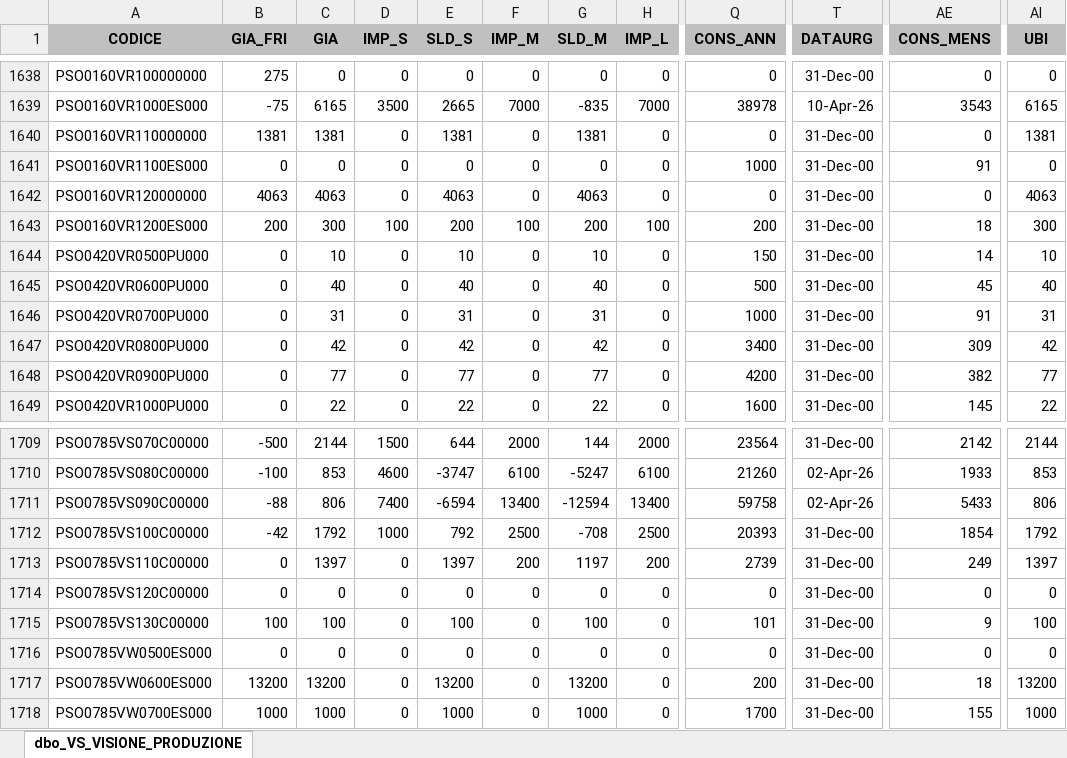
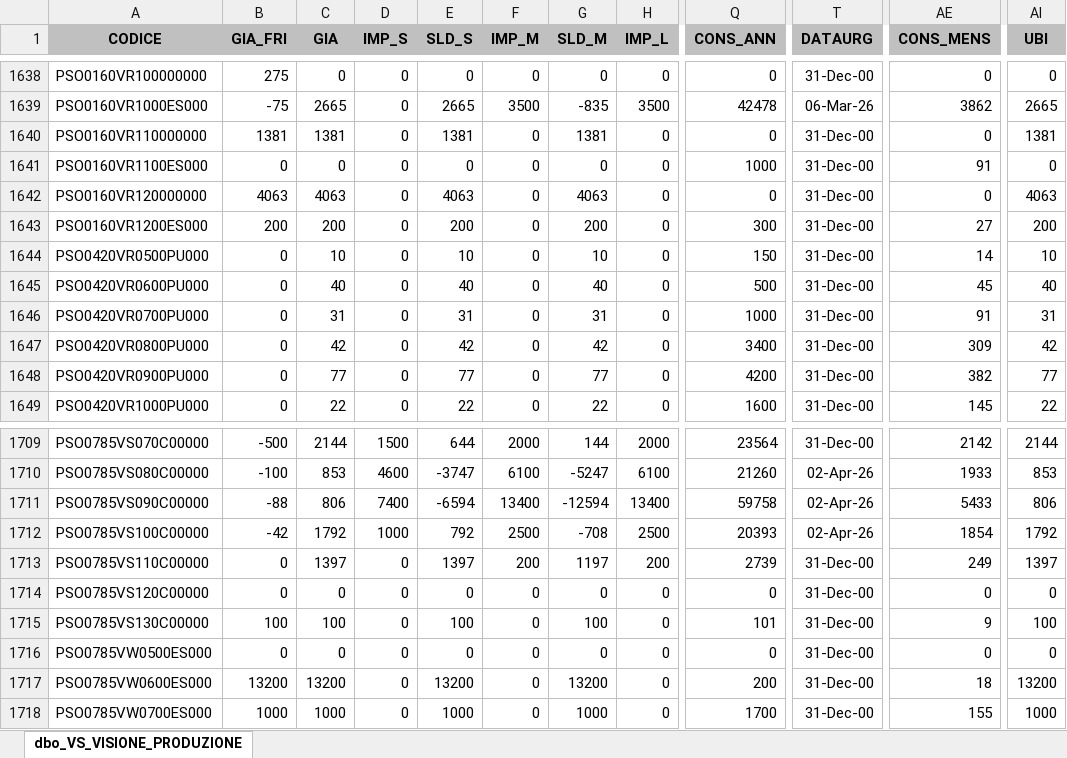
Before and after one commit to denis-safit/SAFiT, an Excel workbook: Avanzamento_access.xlsx, sheet dbo_VS_VISIONE_PRODUZIONE, drawn as a sheet; only a part is shown, gaps mark what is left out; values as stored, in another font and other column widths than the file's, no borders; the diff covers the shown part only; the diff names each change by its address in the sheet, - before the commit and + after, or states it on an @@ line.

```diff
--- a/Avanzamento_access.xlsx (sheet dbo_VS_VISIONE_PRODUZIONE)
+++ b/Avanzamento_access.xlsx (sheet dbo_VS_VISIONE_PRODUZIONE)
-C1639 (GIA): 6165
+C1639 (GIA): 2665
-D1639 (IMP_S): 3500
+D1639 (IMP_S): 0
-F1639 (IMP_M): 7000
+F1639 (IMP_M): 3500
-H1639 (IMP_L): 7000
+H1639 (IMP_L): 3500
-Q1639 (CONS_ANN): 38978
+Q1639 (CONS_ANN): 42478
-T1639 (DATAURG): 10-Apr-26
+T1639 (DATAURG): 06-Mar-26
-AE1639 (CONS_MENS): 3543
+AE1639 (CONS_MENS): 3862
-AI1639 (UBI): 6165
+AI1639 (UBI): 2665
-C1643 (GIA): 300
+C1643 (GIA): 200
-D1643 (IMP_S): 100
+D1643 (IMP_S): 0
-F1643 (IMP_M): 100
+F1643 (IMP_M): 0
-H1643 (IMP_L): 100
+H1643 (IMP_L): 0
-Q1643 (CONS_ANN): 200
+Q1643 (CONS_ANN): 300
-AE1643 (CONS_MENS): 18
+AE1643 (CONS_MENS): 27
-AI1643 (UBI): 300
+AI1643 (UBI): 200
-T1712 (DATAURG): 31-Dec-00
+T1712 (DATAURG): 02-Apr-26
```
Also changed, not shown: 38 edited cells elsewhere in this sheet, righe_Ordini_ARCA.xlsx, 2 other files.
